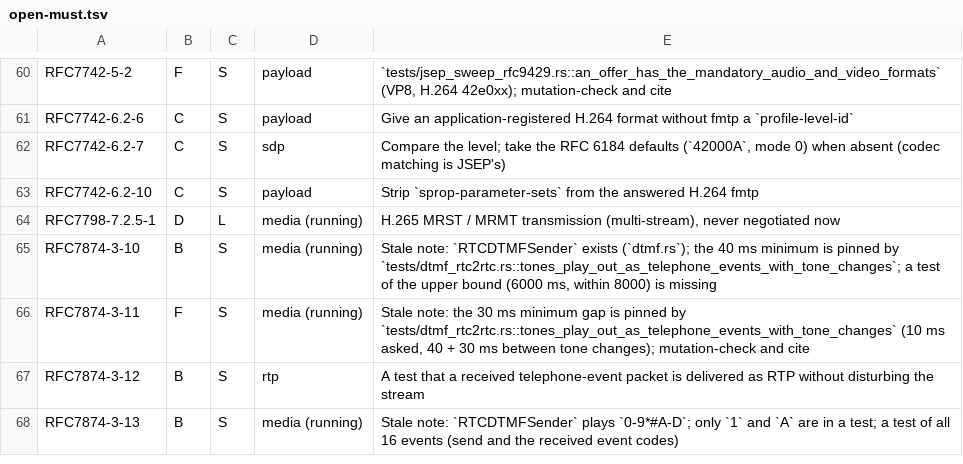
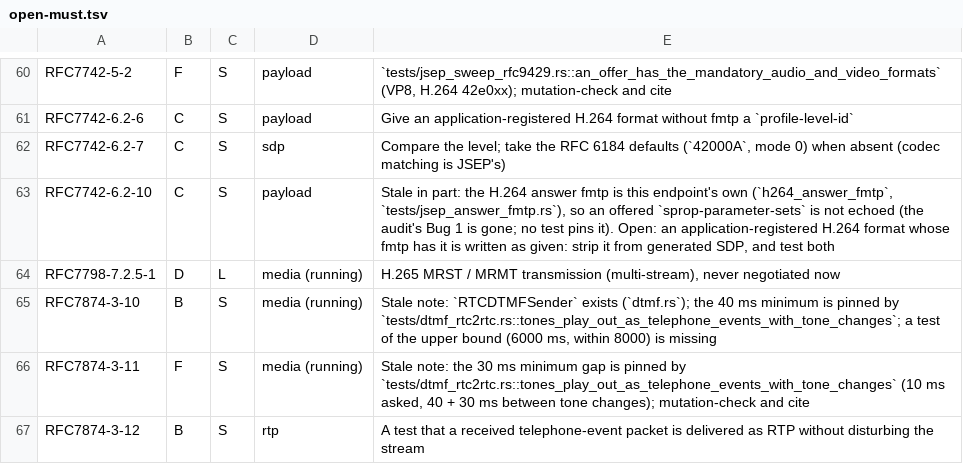
Before and after one commit to Brainwires/rtci, a TSV file: docs/conformance/audit/open-must.tsv, drawn as a sheet; only a part is shown, gaps mark what is left out; the shorter side is filled out with more unchanged rows.

```diff
--- a/docs/conformance/audit/open-must.tsv
+++ b/docs/conformance/audit/open-must.tsv
@@ -62,3 +62,3 @@ RFC7742-6.2-6	C	S	payload	Give an application-registered H.264 format without fm
 RFC7742-6.2-7	C	S	sdp	Compare the level; take the RFC 6184 defaults (`42000A`, mode 0) when absent (codec matching is JSEP's)
-RFC7742-6.2-10	C	S	payload	Strip `sprop-parameter-sets` from the answered H.264 fmtp
+RFC7742-6.2-10	C	S	payload	Stale in part: the H.264 answer fmtp is this endpoint's own (`h264_answer_fmtp`, `tests/jsep_answer_fmtp.rs`), so an offered `sprop-parameter-sets` is not echoed (the audit's Bug 1 is gone; no test pins it). Open: an application-registered H.264 format whose fmtp has it is written as given: strip it from generated SDP, and test both
 RFC7798-7.2.5-1	D	L	media (running)	H.265 MRST / MRMT transmission (multi-stream), never negotiated now
```
Also changed, not shown: 1 other file.
